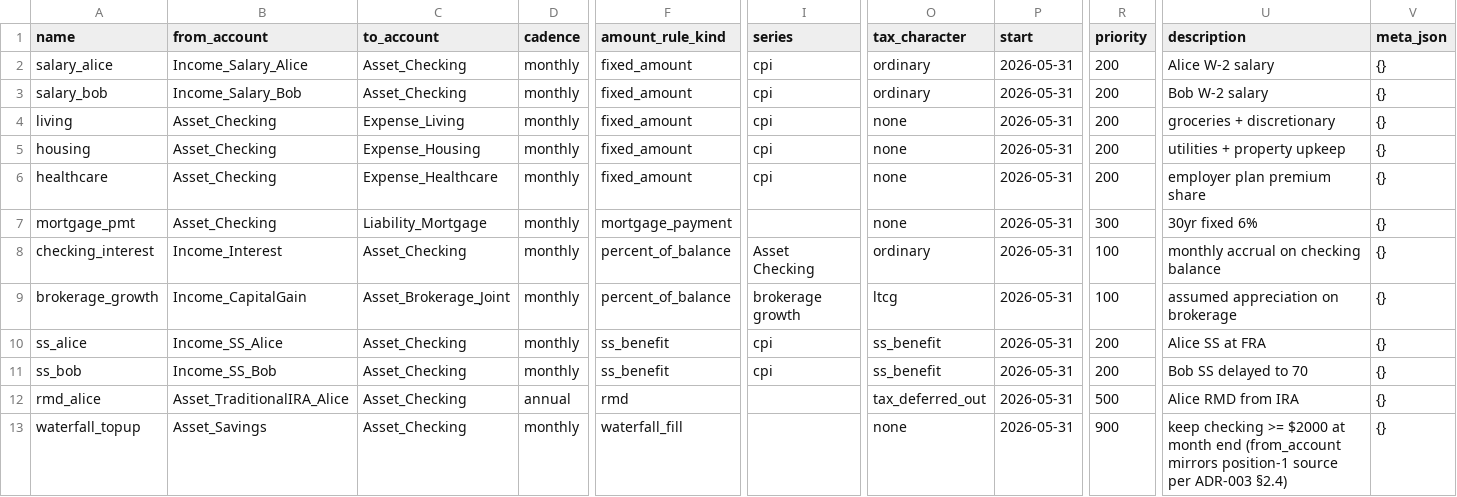
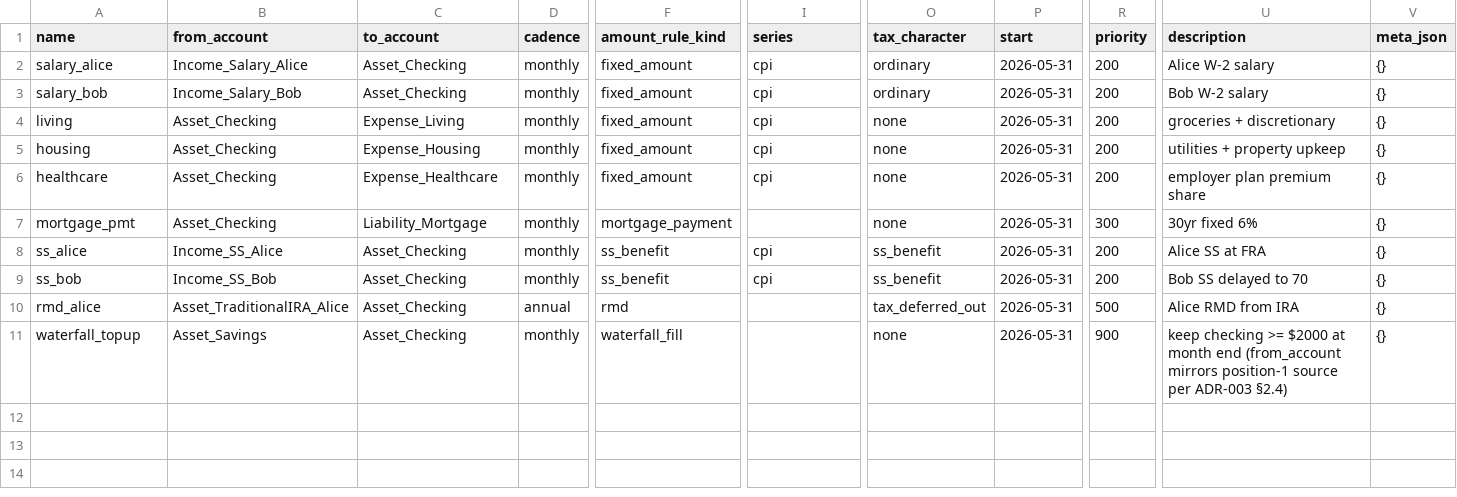
Before and after one commit to BobKerns/analysis, a CSV file: prototype_data/scenarios/retire_alice/scheduled.csv, drawn as a sheet; only a part is shown, gaps mark what is left out; rows hold the shown columns only; the diff names each change by its address in the sheet, - before the commit and + after, or states it on an @@ line.

Commit message:
Enhance account growth handling by synthesizing rules and income accounts based on series and tax character

```diff
--- a/prototype_data/scenarios/retire_alice/scheduled.csv
+++ b/prototype_data/scenarios/retire_alice/scheduled.csv
-row 8: checking_interest | Income_Interest | Asset_Checking | monthly | percent_of_balance | Asset Checking | ordinary | 2026-05-31 | 100 | monthly accrual on checking balance | {}
-row 9: brokerage_growth | Income_CapitalGain | Asset_Brokerage_Joint | monthly | percent_of_balance | brokerage growth | ltcg | 2026-05-31 | 100 | assumed appreciation on brokerage | {}
```
Also changed, not shown: prototype_data/scenarios/retire_alice/accounts.csv, 9 other files.
